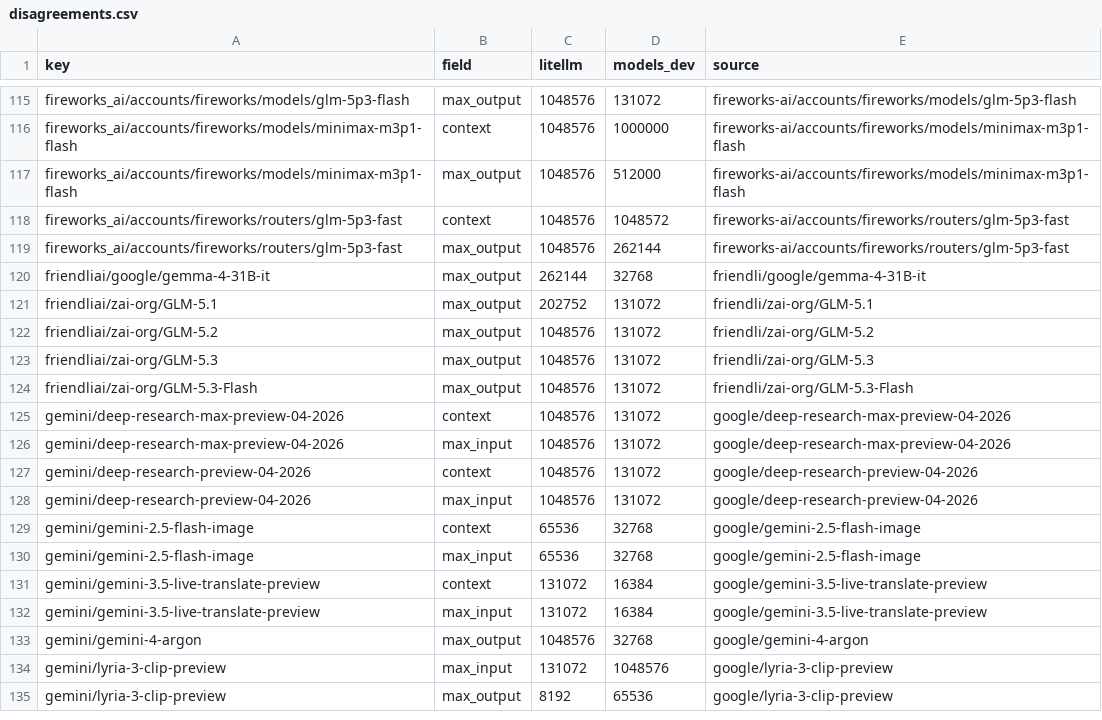
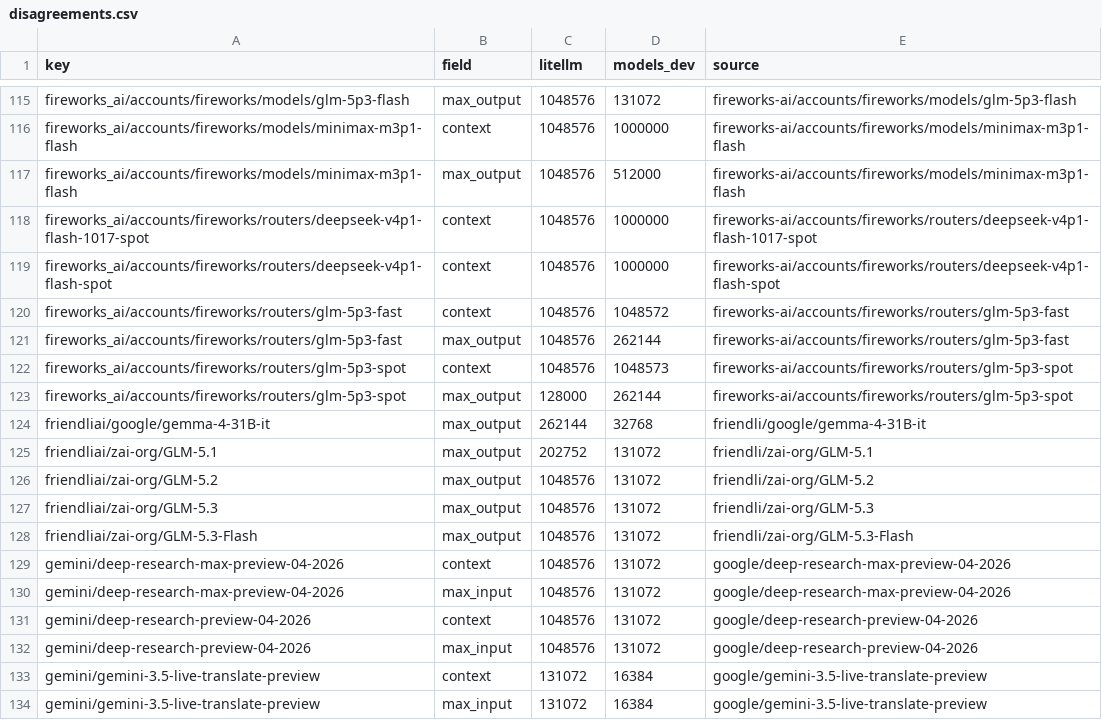
Before and after one commit to michaeltheologitis/ctxlen, a CSV file: reports/disagreements.csv, drawn as a sheet; only a part is shown, gaps mark what is left out; the shorter side is filled out with more unchanged rows.

```diff
--- a/reports/disagreements.csv
+++ b/reports/disagreements.csv
@@ -117,4 +117,8 @@ fireworks_ai/accounts/fireworks/models/minimax-m3p1-flash,context,1048576,100000
 fireworks_ai/accounts/fireworks/models/minimax-m3p1-flash,max_output,1048576,512000,fireworks-ai/accounts/fireworks/models/minimax-m3p1-flash
+fireworks_ai/accounts/fireworks/routers/deepseek-v4p1-flash-1017-spot,context,1048576,1000000,fireworks-ai/accounts/fireworks/routers/deepseek-v4p1-flash-1017-spot
+fireworks_ai/accounts/fireworks/routers/deepseek-v4p1-flash-spot,context,1048576,1000000,fireworks-ai/accounts/fireworks/routers/deepseek-v4p1-flash-spot
 fireworks_ai/accounts/fireworks/routers/glm-5p3-fast,context,1048576,1048572,fireworks-ai/accounts/fireworks/routers/glm-5p3-fast
 fireworks_ai/accounts/fireworks/routers/glm-5p3-fast,max_output,1048576,262144,fireworks-ai/accounts/fireworks/routers/glm-5p3-fast
+fireworks_ai/accounts/fireworks/routers/glm-5p3-spot,context,1048576,1048573,fireworks-ai/accounts/fireworks/routers/glm-5p3-spot
+fireworks_ai/accounts/fireworks/routers/glm-5p3-spot,max_output,128000,262144,fireworks-ai/accounts/fireworks/routers/glm-5p3-spot
 friendliai/google/gemma-4-31B-it,max_output,262144,32768,friendli/google/gemma-4-31B-it
@@ -128,4 +132,2 @@ gemini/deep-research-preview-04-2026,context,1048576,131072,google/deep-research
 gemini/deep-research-preview-04-2026,max_input,1048576,131072,google/deep-research-preview-04-2026
-gemini/gemini-2.5-flash-image,context,65536,32768,google/gemini-2.5-flash-image
-gemini/gemini-2.5-flash-image,max_input,65536,32768,google/gemini-2.5-flash-image
 gemini/gemini-3.5-live-translate-preview,context,131072,16384,google/gemini-3.5-live-translate-preview
```
Also changed, not shown: 2 other files.
